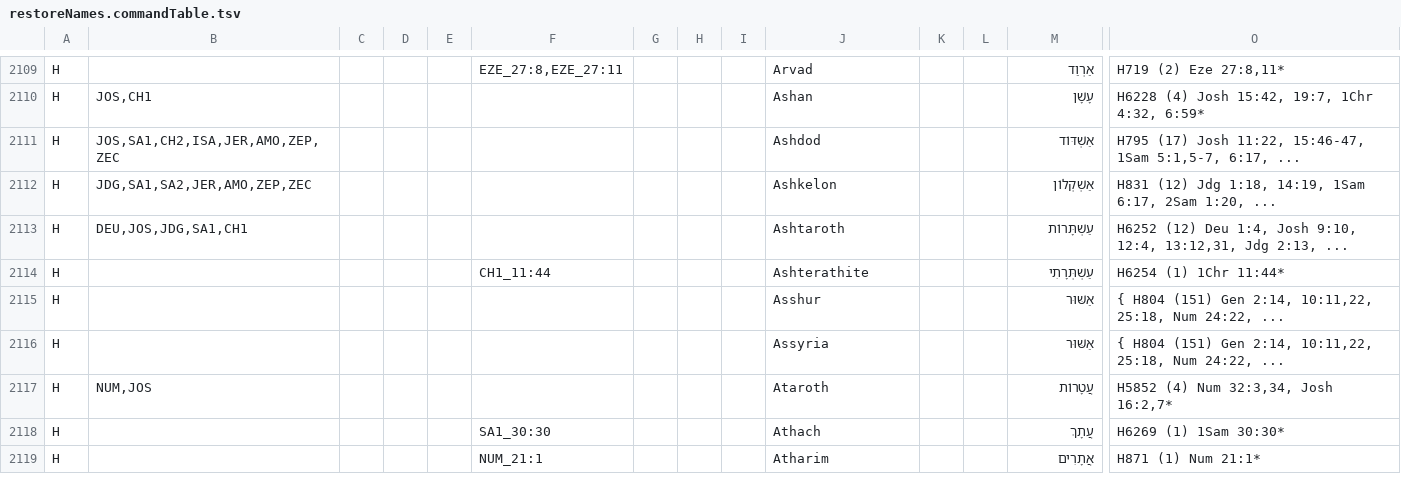
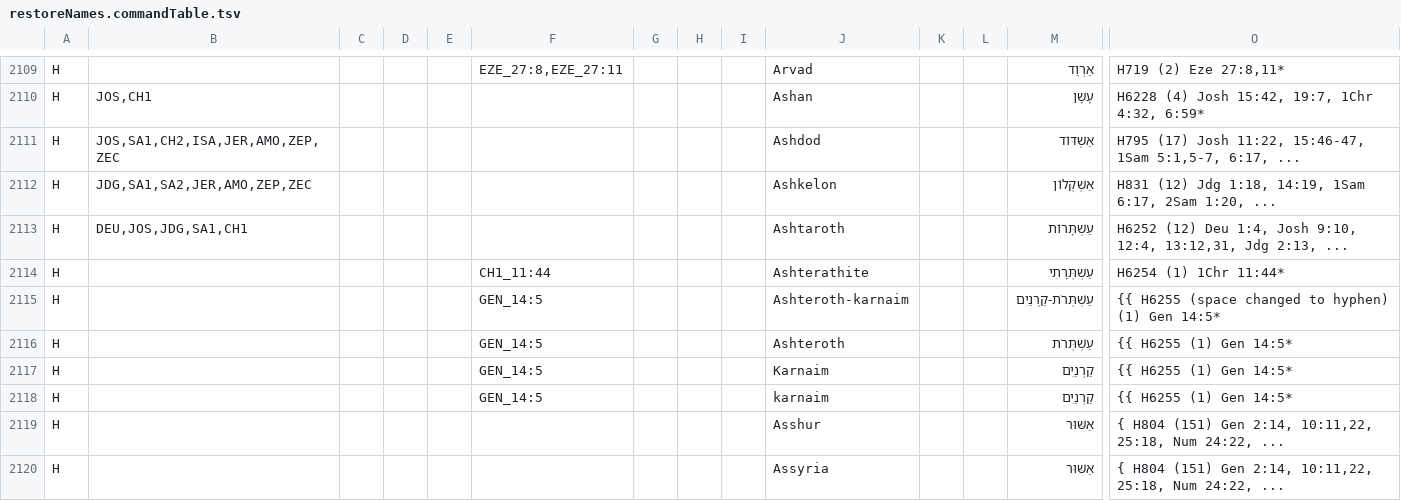
Before and after one commit to Freely-Given-org/OpenEnglishTranslation--OET, a TSV file: scripts/ScriptedOTUpdates/restoreNames.commandTable.tsv, drawn as a sheet; only a part is shown, gaps mark what is left out; the shorter side is filled out with more unchanged rows; rows hold the shown columns only; the diff names each change by its address in the sheet, - before the commit and + after, or states it on an @@ line.

Commit message:
Some work on names and consistency

```diff
--- a/scripts/ScriptedOTUpdates/restoreNames.commandTable.tsv
+++ b/scripts/ScriptedOTUpdates/restoreNames.commandTable.tsv
+row 2115: H |  |  |  |  | GEN_14:5 |  |  |  | Ashteroth-karnaim |  |  | עַשְׁתְּרֹת-קַרְנַיִם | {{ H6255 (space changed to hyphen) (1) Gen 14:5*
+row 2116: H |  |  |  |  | GEN_14:5 |  |  |  | Ashteroth |  |  | עַשְׁתְּרֹת | {{ H6255 (1) Gen 14:5*
+row 2117: H |  |  |  |  | GEN_14:5 |  |  |  | Karnaim |  |  | קַרְנַיִם | {{ H6255 (1) Gen 14:5*
+row 2118: H |  |  |  |  | GEN_14:5 |  |  |  | karnaim |  |  | קַרְנַיִם | {{ H6255 (1) Gen 14:5*
```
Also changed, not shown: translatedTexts/ReadersVersion/OET-RV_names_table.tsv, 16 other files.
